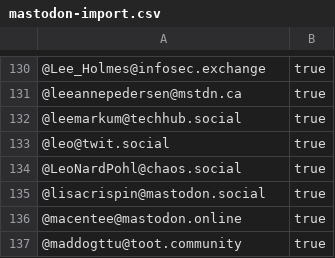
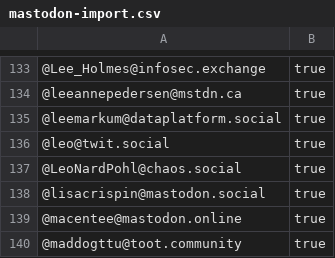
Before and after one commit to dataplat/mastodon, a CSV file: dataplat/mastodon-import.csv, drawn as a sheet; only a part is shown, gaps mark what is left out; the diff covers the shown part only.

```diff
--- a/dataplat/mastodon-import.csv
+++ b/dataplat/mastodon-import.csv
@@ -131,3 +134,3 @@
 "@leeannepedersen@mstdn.ca","true"
-"@leemarkum@techhub.social","true"
+"@leemarkum@dataplatform.social","true"
 "@leo@twit.social","true"
```
Also changed, not shown: 5 added rows elsewhere in this file, dataplat/twitter-match-archive.csv.
